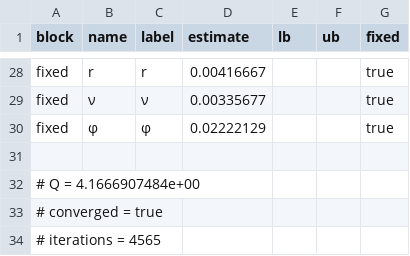
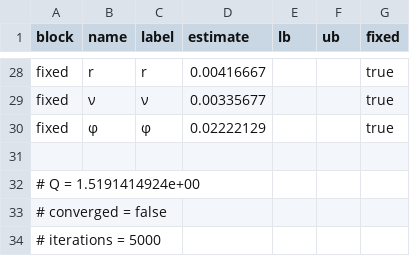
Before and after one commit to RamziChariag/DMP_labour_market_choice, a CSV file: output/tables/smm_estimates_base_covid_equalW.csv, drawn as a sheet; only a part is shown, gaps mark what is left out; the diff covers the shown part only.

Commit message:
base_covid results done, c unscaled

```diff
--- a/output/tables/smm_estimates_base_covid_equalW.csv
+++ b/output/tables/smm_estimates_base_covid_equalW.csv
@@ -31,4 +31,4 @@ fixed,φ,φ,0.02222129,,,true
 
-# Q = 4.1666907484e+00
-# converged = true
-# iterations = 4565
+# Q = 1.5191414924e+00
+# converged = false
+# iterations = 5000
```
Also changed, not shown: 2 added rows, 2 removed rows and 30 edited cells elsewhere in this file, 6 other files.
